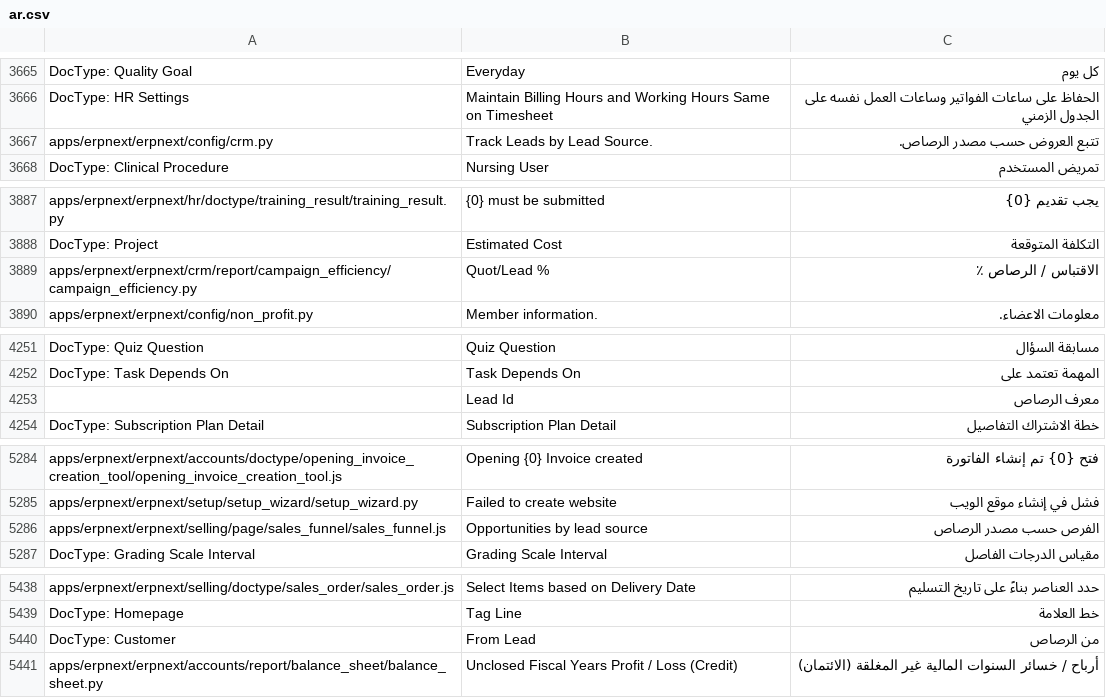
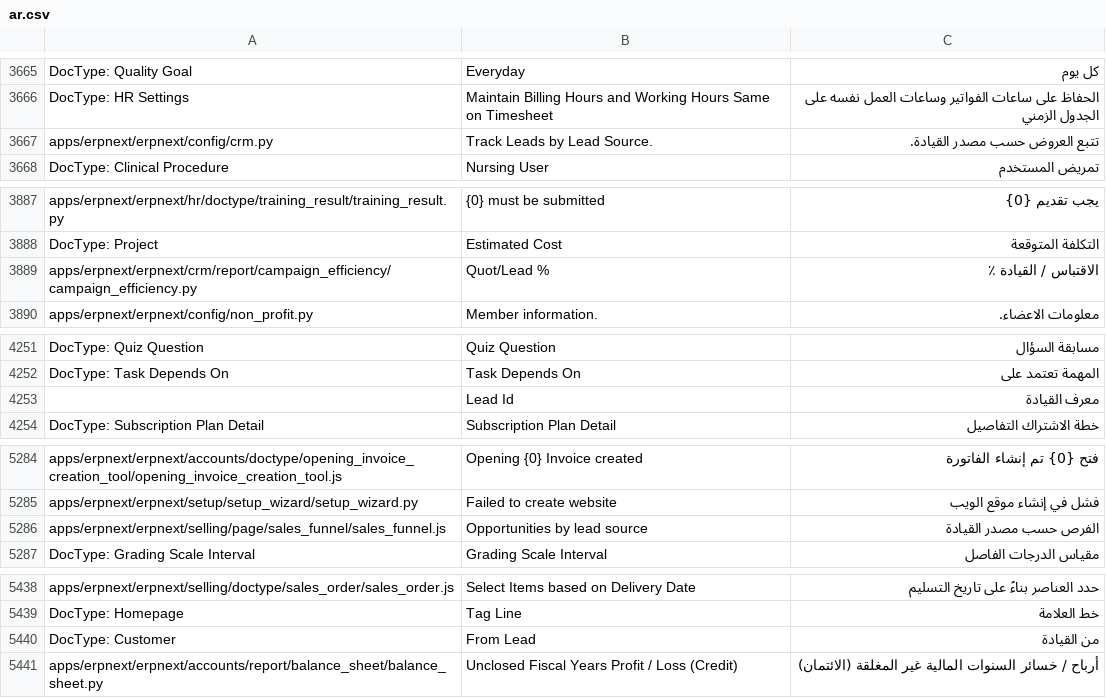
Before and after one commit to Aldawsari395/erpnext_arabic_trans, a CSV file: erpnext/ar.csv, drawn as a sheet; only a part is shown, gaps mark what is left out; the diff covers the shown part only.

```diff
--- a/erpnext/ar.csv
+++ b/erpnext/ar.csv
@@ -3702,3 +3702,3 @@ DocType: Quality Goal,Everyday,كل يوم
 DocType: HR Settings,Maintain Billing Hours and Working Hours Same on Timesheet,الحفاظ على ساعات الفواتير وساعات العمل نفسه على الجدول الزمني
-apps/erpnext/erpnext/config/crm.py,Track Leads by Lead Source.,تتبع العروض حسب مصدر الرصاص.
+apps/erpnext/erpnext/config/crm.py,Track Leads by Lead Source.,تتبع العروض حسب مصدر القيادة.
 DocType: Clinical Procedure,Nursing User,تمريض المستخدم
@@ -3924,3 +3924,3 @@ apps/erpnext/erpnext/hr/doctype/training_result/training_result.py,{0} must be s
 DocType: Project,Estimated Cost,التكلفة المتوقعة
-apps/erpnext/erpnext/crm/report/campaign_efficiency/campaign_efficiency.py,Quot/Lead %,الاقتباس / الرصاص ٪
+apps/erpnext/erpnext/crm/report/campaign_efficiency/campaign_efficiency.py,Quot/Lead %,الاقتباس / القيادة ٪
 apps/erpnext/erpnext/config/non_profit.py,Member information.,معلومات الاعضاء.
@@ -4308,3 +4308,3 @@ DocType: Quiz Question,Quiz Question,مسابقة السؤال
 DocType: Task Depends On,Task Depends On,المهمة تعتمد على
-,Lead Id,معرف الرصاص
+,Lead Id,معرف القيادة
 DocType: Subscription Plan Detail,Subscription Plan Detail,خطة الاشتراك التفاصيل
@@ -5352,3 +5352,3 @@ apps/erpnext/erpnext/accounts/doctype/opening_invoice_creation_tool/opening_invo
 apps/erpnext/erpnext/setup/setup_wizard/setup_wizard.py,Failed to create website,فشل في إنشاء موقع الويب
-apps/erpnext/erpnext/selling/page/sales_funnel/sales_funnel.js,Opportunities by lead source,الفرص حسب مصدر الرصاص
+apps/erpnext/erpnext/selling/page/sales_funnel/sales_funnel.js,Opportunities by lead source,الفرص حسب مصدر القيادة
 DocType: Grading Scale Interval,Grading Scale Interval,مقياس الدرجات الفاصل
@@ -5506,3 +5506,3 @@ apps/erpnext/erpnext/selling/doctype/sales_order/sales_order.js,Select Items bas
 DocType: Homepage,Tag Line,خط العلامة
-DocType: Customer,From Lead,من الرصاص
+DocType: Customer,From Lead,من القيادة
 apps/erpnext/erpnext/accounts/report/balance_sheet/balance_sheet.py,Unclosed Fiscal Years Profit / Loss (Credit),أرباح / خسائر السنوات المالية غير المغلقة (الائتمان)
```
Also changed, not shown: 11 edited cells elsewhere in this file.
